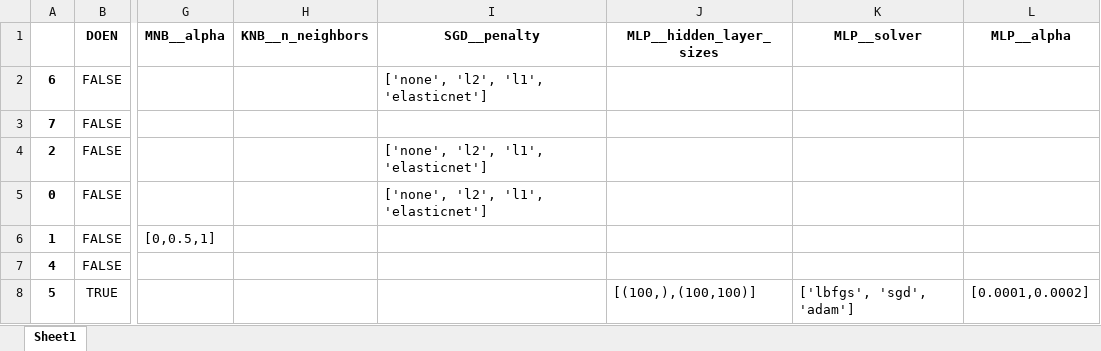
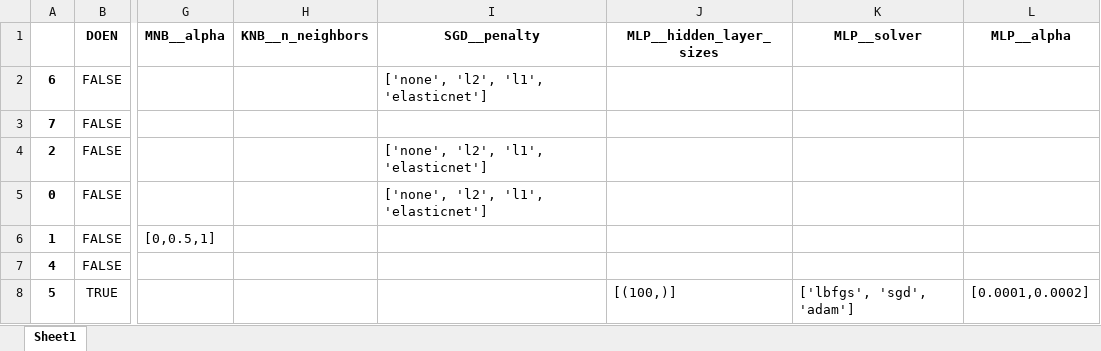
Before and after one commit to jaspervanderheide/Scriptie-Sprekers-TK, an Excel workbook: Models.xlsx, sheet Sheet1, drawn as a sheet; only a part is shown, gaps mark what is left out; values as stored, in another font and other column widths than the file's, no borders; the diff names each change by its address in the sheet, - before the commit and + after, or states it on an @@ line.

```diff
--- a/Models.xlsx (sheet Sheet1)
+++ b/Models.xlsx (sheet Sheet1)
-J8 (MLP__hidden_layer_sizes): [(100,),(100,100)]
+J8 (MLP__hidden_layer_sizes): [(100,)]
```
Also changed, not shown: 4 other files.
